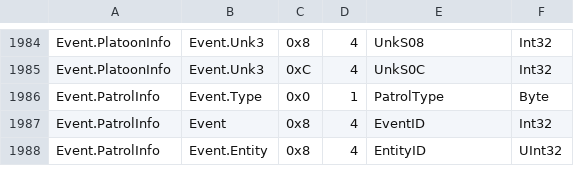
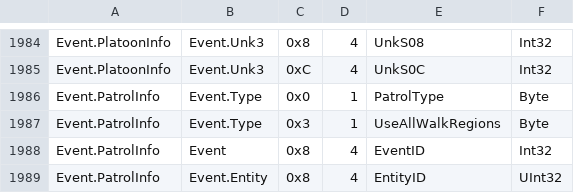
Before and after one commit to vawser/Smithbox, a TSV file: Tools/MsbExeSurvey/out_fixed/layout.tsv, drawn as a sheet; only a part is shown, gaps mark what is left out; the diff names each change by its address in the sheet, - before the commit and + after, or states it on an @@ line.

```diff
--- a/Tools/MsbExeSurvey/out_fixed/layout.tsv
+++ b/Tools/MsbExeSurvey/out_fixed/layout.tsv
+row 1987: Event.PatrolInfo | Event.Type | 0x3 | 1 | UseAllWalkRegions | Byte
```
Also changed, not shown: Tools/MsbExeSurvey/out_fixed/mismatches.tsv, Tools/MsbExeSurvey/out_fixed/report.tsv, 8 other files.
